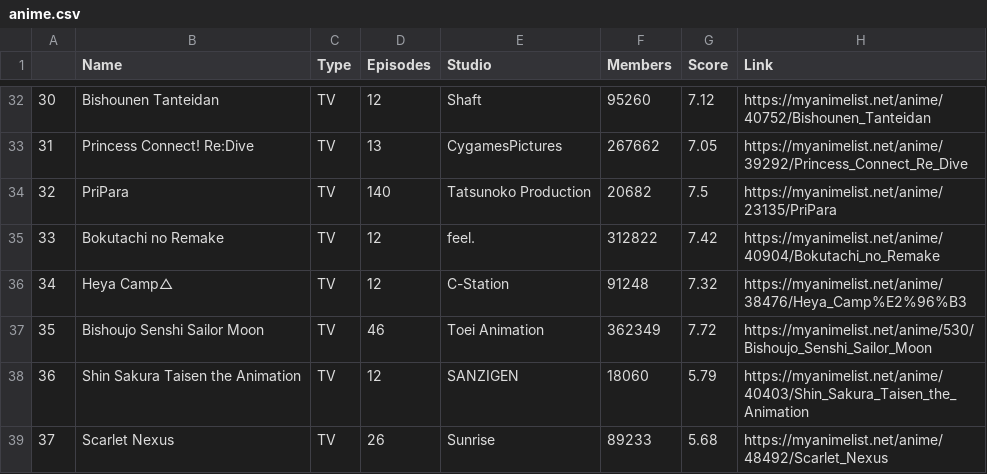
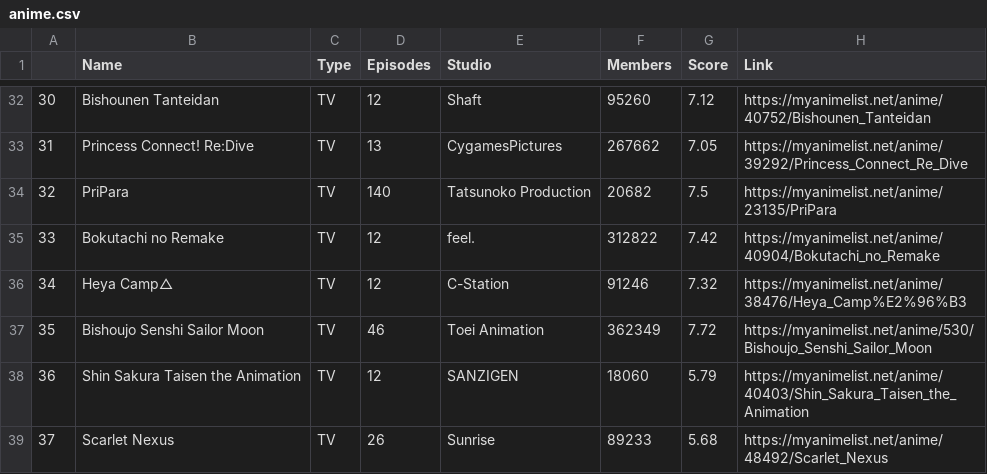
Before and after one commit to vinceleuw/MyAnimeList-Web-Scraper-Project, a CSV file: anime.csv, drawn as a sheet; only a part is shown, gaps mark what is left out; the diff covers the shown part only.

```diff
--- a/anime.csv
+++ b/anime.csv
@@ -35,3 +35,3 @@
 33,Bokutachi no Remake,TV,12,feel.,312822,7.42,https://myanimelist.net/anime/40904/Bokutachi_no_Remake
-34,Heya Camp△,TV,12,C-Station,91248,7.32,https://myanimelist.net/anime/38476/Heya_Camp%E2%96%B3
+34,Heya Camp△,TV,12,C-Station,91246,7.32,https://myanimelist.net/anime/38476/Heya_Camp%E2%96%B3
 35,Bishoujo Senshi Sailor Moon,TV,46,Toei Animation,362349,7.72,https://myanimelist.net/anime/530/Bishoujo_Senshi_Sailor_Moon
```
Also changed, not shown: 9 edited cells elsewhere in this file.
